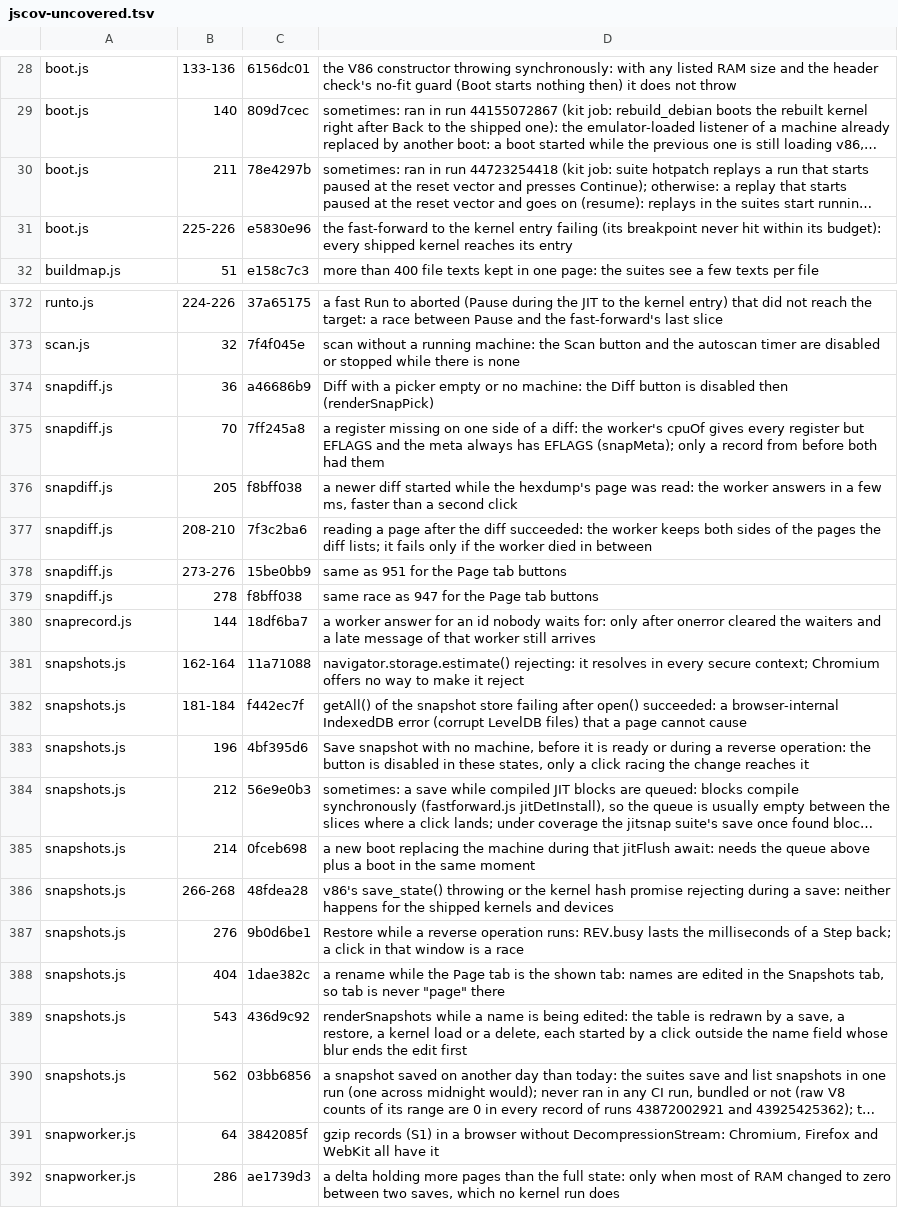
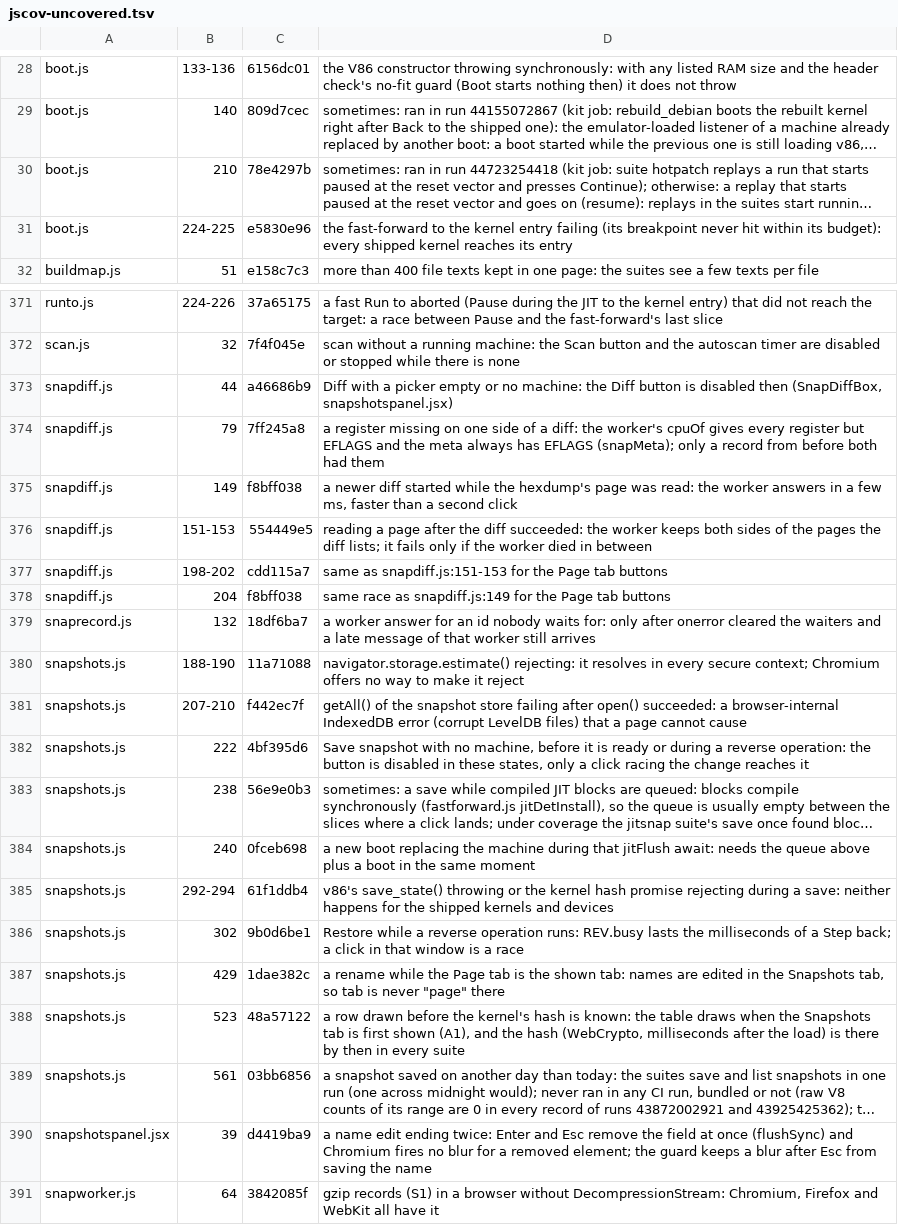
Before and after one commit to d33tah/minimal-kernel-build, a TSV file: site/jscov-uncovered.tsv, drawn as a sheet; only a part is shown, gaps mark what is left out; the shorter side is filled out with more unchanged rows; long unchanged cells end in …; addresses are those after the commit; the diff covers the shown part only; the diff names each change by its address in the sheet, - before the commit and + after, or states it on an @@ line.

```diff
--- a/site/jscov-uncovered.tsv
+++ b/site/jscov-uncovered.tsv
-B30: 211
+B30: 210
-B31: 225-226
+B31: 224-225
-B373: 36
+B373: 44
-D373: …disabled then (renderSnapPick)
+D373: …disabled then (SnapDiffBox, snapshotspanel.jsx)
-B374: 70
+B374: 79
-B375: 205
+B375: 149
-B376: 208-210
+B376: 151-153
-C376: 7f3c2ba6
+C376: 554449e5
-B377: 273-276
+B377: 198-202
-C377: 15be0bb9
+C377: cdd115a7
-D377: same as 951 for the Page tab buttons
+D377: same as snapdiff.js:151-153 for the Page tab buttons
-B378: 278
+B378: 204
-D378: …race as 947 for the…
+D378: …race as snapdiff.js:149 for the…
-B379: 144
+B379: 132
-B380: 162-164
+B380: 188-190
-B381: 181-184
+B381: 207-210
-B382: 196
+B382: 222
-B383: 212
+B383: 238
-B384: 214
+B384: 240
-B385: 266-268
+B385: 292-294
-C385: 48fdea28
+C385: 61f1ddb4
-B386: 276
+B386: 302
-B387: 404
+B387: 429
-B388: 543
+B388: 523
-C388: 436d9c92
+C388: 48a57122
-D388: renderSnapshots while a name is being edited: the table is redrawn by a save, a restore, a kernel load or a delete, each started by a click outside the name field whose blur ends the edit first
+D388: a row drawn before the kernel's hash is known: the table draws when the Snapshots tab is first shown (A1), and the hash (WebCrypto, milliseconds after the load) is there by then in every suite
-B389: 562
+B389: 561
+row 390: snapshotspanel.jsx | 39 | d4419ba9 | a name edit ending twice: Enter and Esc remove the field at once (flushSync) and Chromium fires no blur for a removed element; the guard keeps a blur after Esc from saving the name
```
Also changed, not shown: 1 removed row and 11 edited cells elsewhere in this file, 13 other files.
